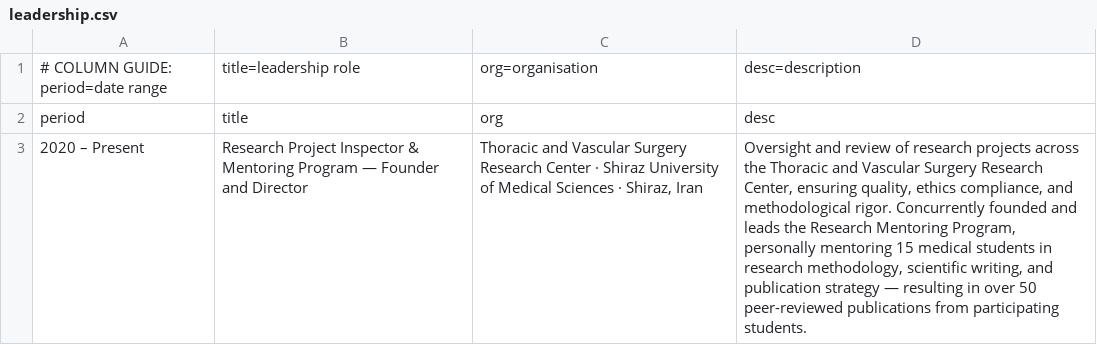
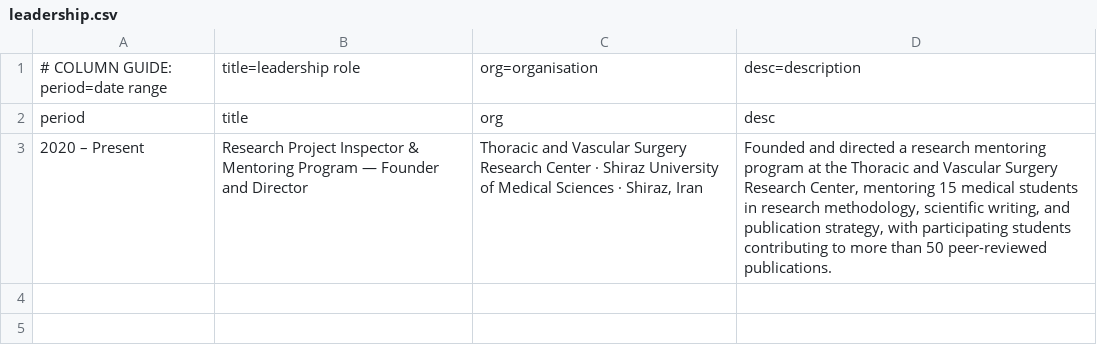
Before and after one commit to SoRRad/RezaShahriarirad_CV, a CSV file: data/leadership.csv, drawn as a sheet; the diff names each change by its address in the sheet, - before the commit and + after, or states it on an @@ line.

Commit message:
Update public CV contact and sections

```diff
--- a/data/leadership.csv
+++ b/data/leadership.csv
-D3: Oversight and review of research projects across the Thoracic and Vascular Surgery Research Center, ensuring quality, ethics compliance, and methodological rigor. Concurrently founded and leads the Research Mentoring Program, personally mentoring 15 medical students in research methodology, scientific writing, and publication strategy — resulting in over 50 peer-reviewed publications from participating students.
+D3: Founded and directed a research mentoring program at the Thoracic and Vascular Surgery Research Center, mentoring 15 medical students in research methodology, scientific writing, and publication strategy, with participating students contributing to more than 50 peer-reviewed publications.
```
Also changed, not shown: data/affiliations.csv, data/profile.csv, 7 other files.
